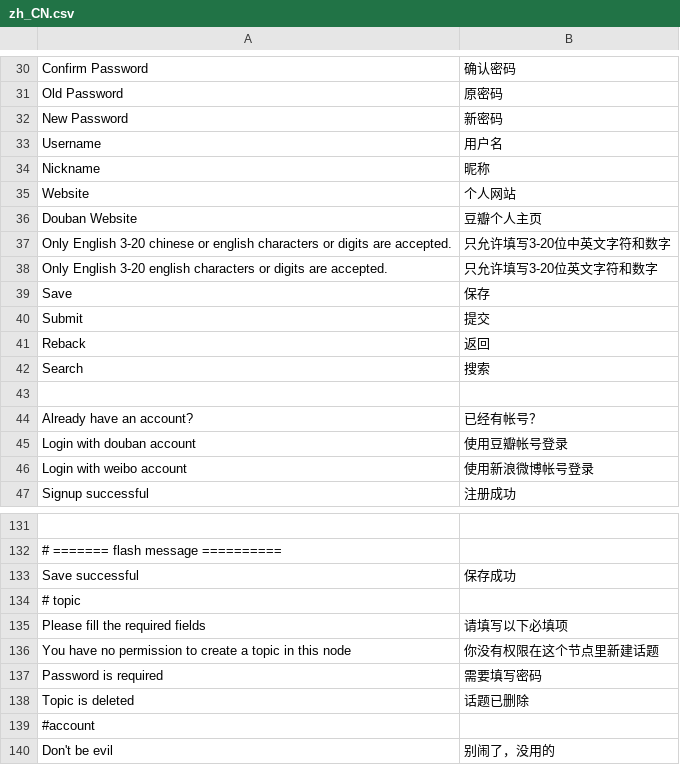
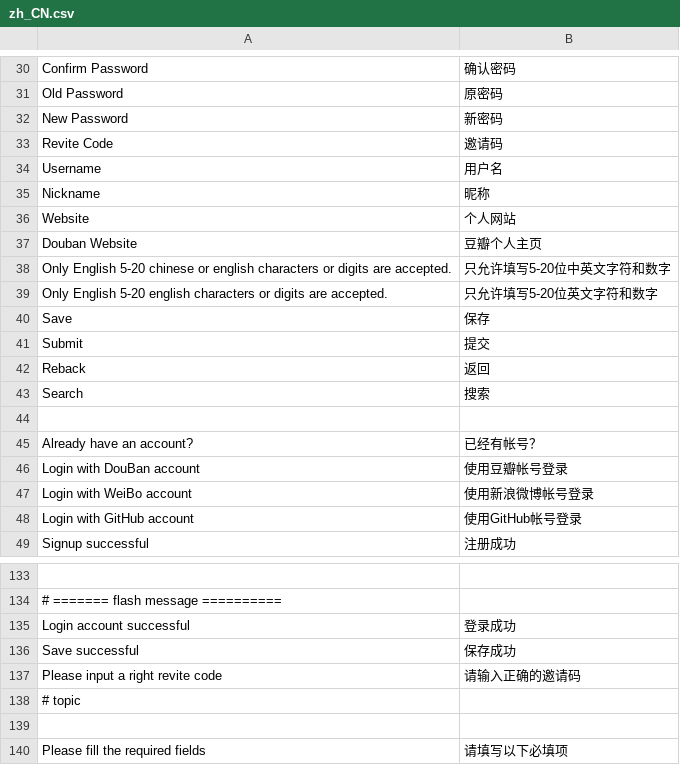
Before and after one commit to feilaoda/ChatUp, a CSV file: app/locale/zh_CN.csv, drawn as a sheet; only a part is shown, gaps mark what is left out; the shorter side is filled out with more unchanged rows.

```diff
--- a/app/locale/zh_CN.csv
+++ b/app/locale/zh_CN.csv
@@ -32,2 +32,3 @@
 "New Password","新密码"
+"Revite Code","邀请码"
 "Username","用户名"
@@ -36,4 +37,4 @@
 "Douban Website","豆瓣个人主页"
-"Only English 3-20 chinese or english characters or digits are accepted.","只允许填写3-20位中英文字符和数字"
-"Only English 3-20 english characters or digits are accepted.","只允许填写3-20位英文字符和数字"
+"Only English 5-20 chinese or english characters or digits are accepted.","只允许填写5-20位中英文字符和数字"
+"Only English 5-20 english characters or digits are accepted.","只允许填写5-20位英文字符和数字"
 "Save","保存"
@@ -44,4 +45,5 @@
 "Already have an account?","已经有帐号？"
-"Login with douban account","使用豆瓣帐号登录"
-"Login with weibo account","使用新浪微博帐号登录"
+"Login with DouBan account","使用豆瓣帐号登录"
+"Login with WeiBo account","使用新浪微博帐号登录"
+"Login with GitHub account","使用GitHub帐号登录"
 "Signup successful","注册成功"
@@ -132,4 +134,7 @@
 # ======= flash message ==========
+"Login account successful","登录成功"
 "Save successful","保存成功"
+"Please input a right revite code","请输入正确的邀请码"
 # topic
+
 "Please fill the required fields","请填写以下必填项"
```
Also changed, not shown: 41 other files.
